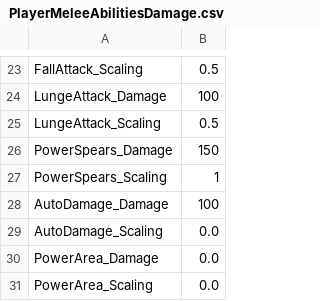
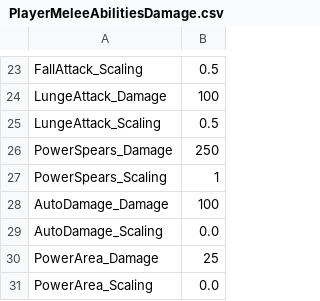
Before and after one commit to DreamSlash/RegicideX, a CSV file: Source/RegicideX/Data/Info/PlayerMeleeAbilitiesDamage.csv, drawn as a sheet; only a part is shown, gaps mark what is left out.

Commit message:
Changed Area & Lance Damage

```diff
--- a/Source/RegicideX/Data/Info/PlayerMeleeAbilitiesDamage.csv
+++ b/Source/RegicideX/Data/Info/PlayerMeleeAbilitiesDamage.csv
@@ -25,3 +25,3 @@ LungeAttack_Damage,100
 LungeAttack_Scaling,0.5
-PowerSpears_Damage,150
+PowerSpears_Damage,250
 PowerSpears_Scaling,1
@@ -29,3 +29,3 @@ AutoDamage_Damage,100
 AutoDamage_Scaling,0.0
-PowerArea_Damage,0.0
+PowerArea_Damage,25
 PowerArea_Scaling,0.0
```
Also changed, not shown: 1 other file.
